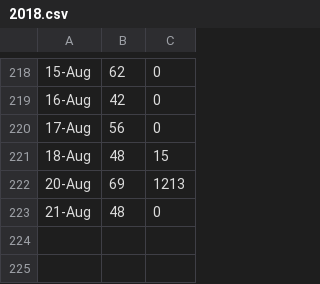
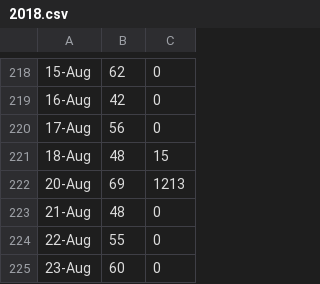
Before and after one commit to zhoubo8308/caipiao, a CSV file: 2018.csv, drawn as a sheet; only a part is shown, gaps mark what is left out; the diff names each change by its address in the sheet, - before the commit and + after, or states it on an @@ line.

Commit message:
-7097

```diff
--- a/2018.csv
+++ b/2018.csv
+row 224: 22-Aug | 55 | 0
+row 225: 23-Aug | 60 | 0
```
